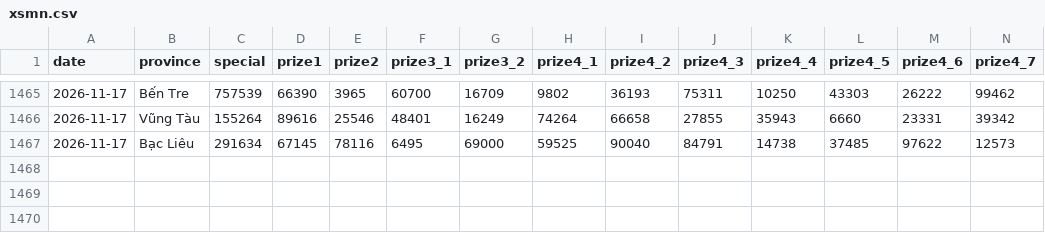
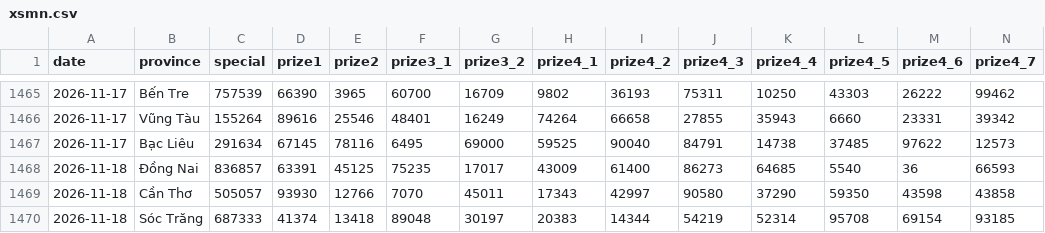
Before and after one commit to aloha123890/vietnam-lottery, a CSV file: data/xsmn.csv, drawn as a sheet; only a part is shown, gaps mark what is left out; rows hold the shown columns only; the diff names each change by its address in the sheet, - before the commit and + after, or states it on an @@ line.

```diff
--- a/data/xsmn.csv
+++ b/data/xsmn.csv
+row 1468: 2026-11-18 | Đồng Nai | 836857 | 63391 | 45125 | 75235 | 17017 | 43009 | 61400 | 86273 | 64685 | 5540 | 36 | 66593
+row 1469: 2026-11-18 | Cần Thơ | 505057 | 93930 | 12766 | 7070 | 45011 | 17343 | 42997 | 90580 | 37290 | 59350 | 43598 | 43858
+row 1470: 2026-11-18 | Sóc Trăng | 687333 | 41374 | 13418 | 89048 | 30197 | 20383 | 14344 | 54219 | 52314 | 95708 | 69154 | 93185
```
Also changed, not shown: data/xsmn-2-digits.csv, data/xsmn-sparse.csv, 8 other files.
